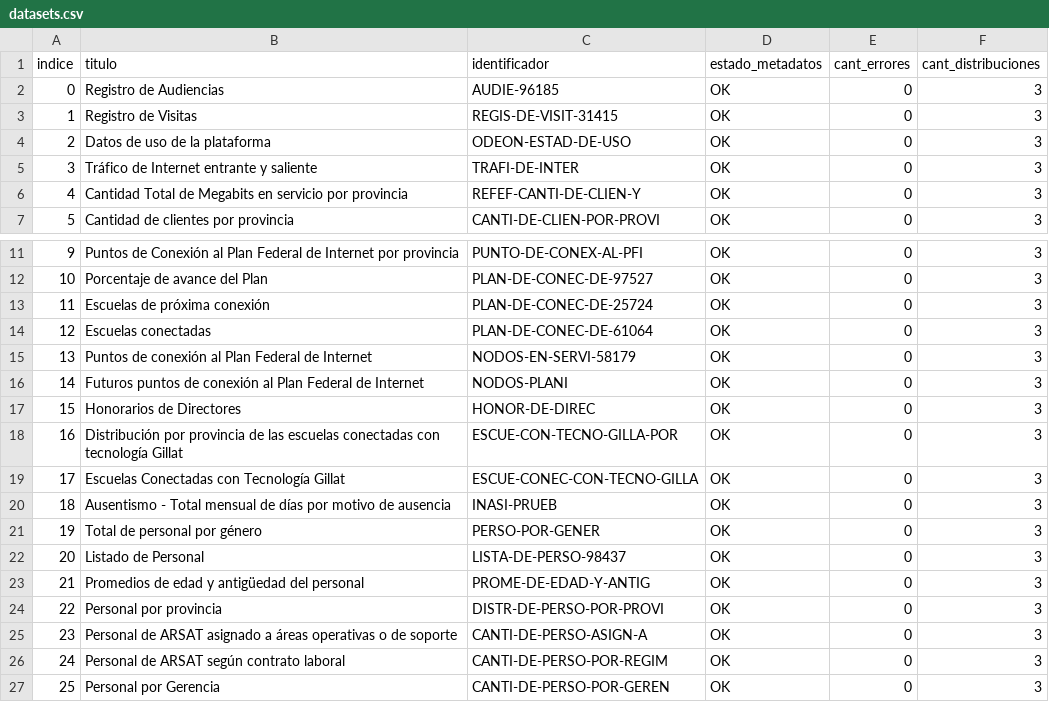
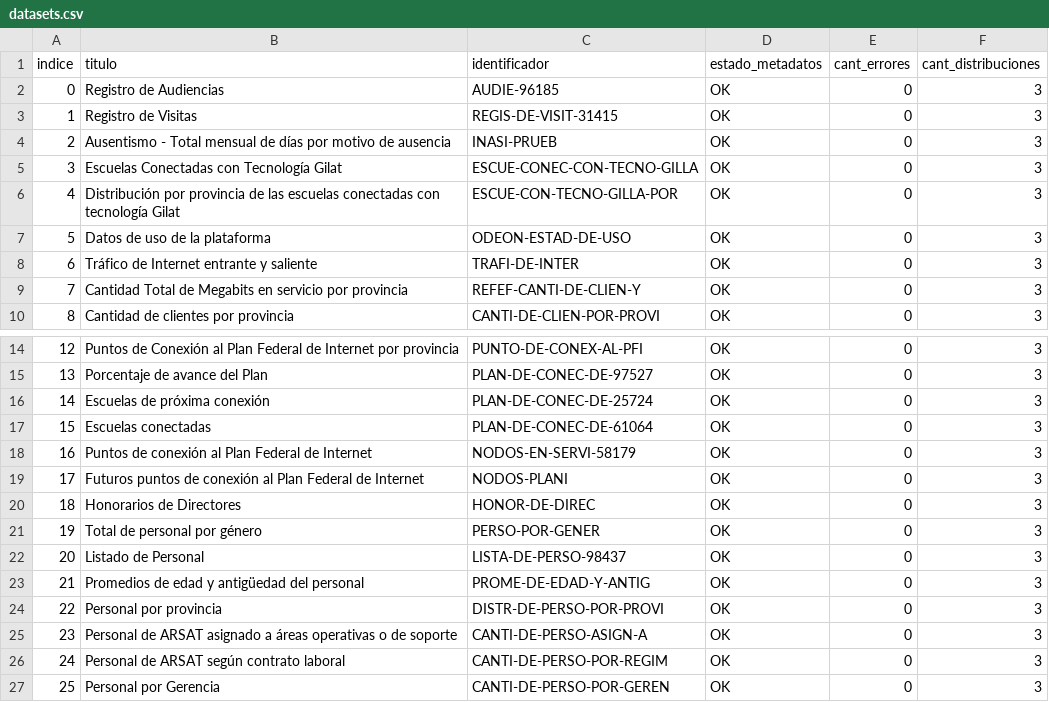
Before and after one commit to augustodevesa/libreria-catalogos, a CSV file: arsat/datasets.csv, drawn as a sheet; only a part is shown, gaps mark what is left out; removed rows and columns are numbered as before the commit, all else as after; the diff names each change by its address in the sheet, - before the commit and + after, or states it on an @@ line.

Commit message:
Modifico archivo arsat/datasets.csv según cambios del 2017-10-03

```diff
--- a/arsat/datasets.csv
+++ b/arsat/datasets.csv
@@ row 20 moved to row 4: 2 @@
+row 5: 3 | Escuelas Conectadas con Tecnología Gilat | ESCUE-CONEC-CON-TECNO-GILLA | OK | 0 | 3
+row 6: 4 | Distribución por provincia de las escuelas conectadas con tecnología Gilat | ESCUE-CON-TECNO-GILLA-POR | OK | 0 | 3
@@ column A (indice) renumbered between rows 7 and 20 @@
-row 18: 16 | Distribución por provincia de las escuelas conectadas con tecnología Gillat | ESCUE-CON-TECNO-GILLA-POR | OK | 0 | 3
-row 19: 17 | Escuelas Conectadas con Tecnología Gillat | ESCUE-CONEC-CON-TECNO-GILLA | OK | 0 | 3
```
